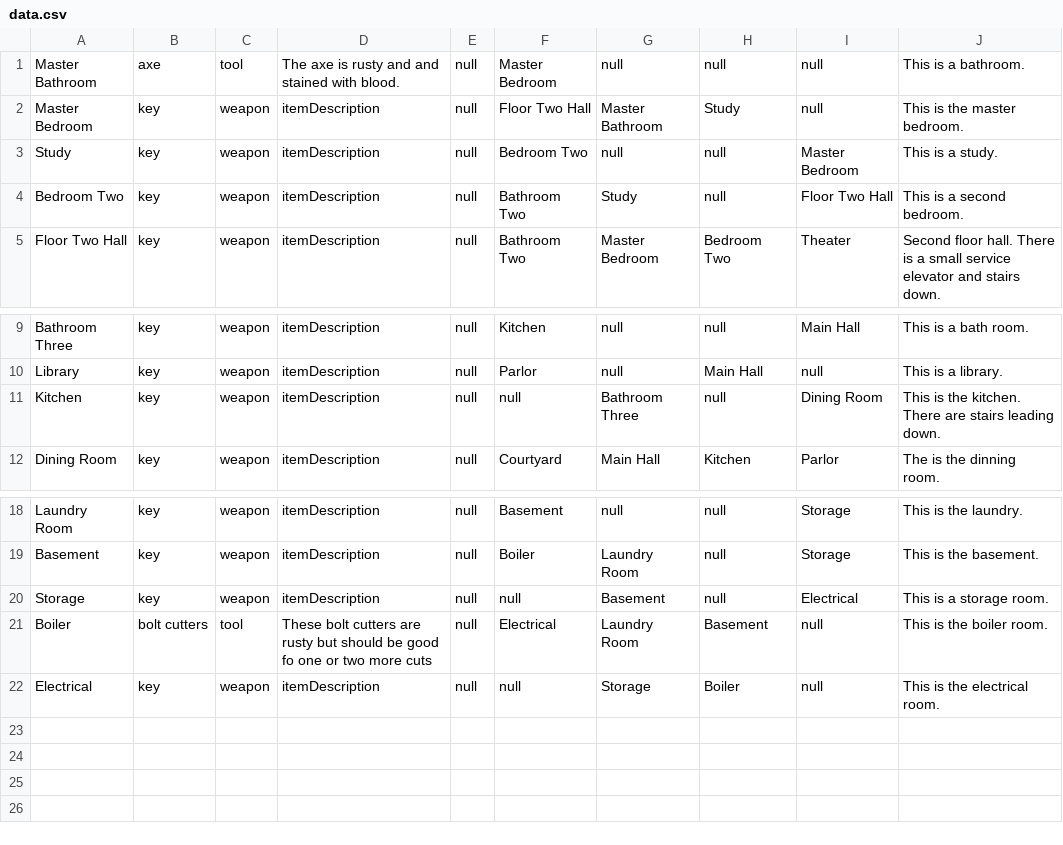
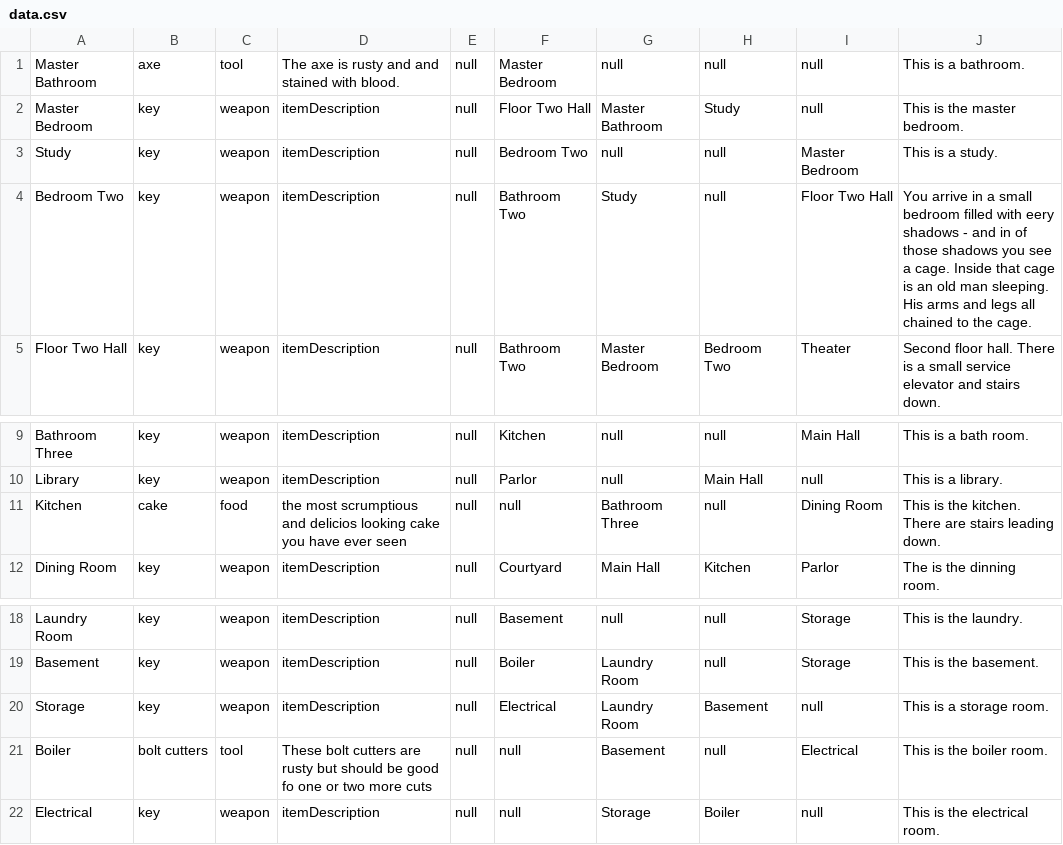
Before and after one commit to dkwon253/RuntimeTerror, a CSV file: Game/RoomData/data.csv, drawn as a sheet; only a part is shown, gaps mark what is left out.

```diff
--- a/Game/RoomData/data.csv
+++ b/Game/RoomData/data.csv
@@ -3,3 +3,3 @@ Master Bedroom,key,weapon,itemDescription,null,Floor Two Hall,Master Bathroom,St
 Study,key,weapon,itemDescription,null,Bedroom Two,null,null,Master Bedroom,This is a study.
-Bedroom Two,key,weapon,itemDescription,null,Bathroom Two,Study,null,Floor Two Hall,This is a second bedroom.
+Bedroom Two,key,weapon,itemDescription,null,Bathroom Two,Study,null,Floor Two Hall,You arrive in a small bedroom filled with eery shadows - and in of those shadows you see a cage. Inside that cage is an old man sleeping. His arms and legs all chained to the cage.
 Floor Two Hall,key,weapon,itemDescription,null,Bathroom Two,Master Bedroom,Bedroom Two,Theater,Second floor hall.  There is a small service elevator and stairs down.
@@ -10,3 +10,3 @@ Bathroom Three,key,weapon,itemDescription,null,Kitchen,null,null,Main Hall,This
 Library,key,weapon,itemDescription,null,Parlor,null,Main Hall,null,This is a library.
-Kitchen,key,weapon,itemDescription,null,null,Bathroom Three,null,Dining Room,This is the kitchen.  There are stairs leading down.
+Kitchen,cake,food,the most scrumptious and delicios looking cake you have ever seen,null,null,Bathroom Three,null,Dining Room,This is the kitchen.  There are stairs leading down.
 Dining Room,key,weapon,itemDescription,null,Courtyard,Main Hall,Kitchen,Parlor,The is the dinning room.
@@ -19,4 +19,4 @@ Laundry Room,key,weapon,itemDescription,null,Basement,null,null,Storage,This is
 Basement,key,weapon,itemDescription,null,Boiler,Laundry Room,null,Storage,This is the basement.
-Storage,key,weapon,itemDescription,null,null,Basement,null,Electrical,This is a storage room.
-Boiler,bolt cutters,tool,These bolt cutters are rusty but should be good fo one or two more cuts,null,Electrical,Laundry Room,Basement,null,This is the boiler room.
+Storage,key,weapon,itemDescription,null,Electrical,Laundry Room,Basement,null,This is a storage room.
+Boiler,bolt cutters,tool,These bolt cutters are rusty but should be good fo one or two more cuts,null,null,Basement,null,Electrical,This is the boiler room.
 Electrical,key,weapon,itemDescription,null,null,Storage,Boiler,null,This is the electrical room.
```
Also changed, not shown: 5 other files.
